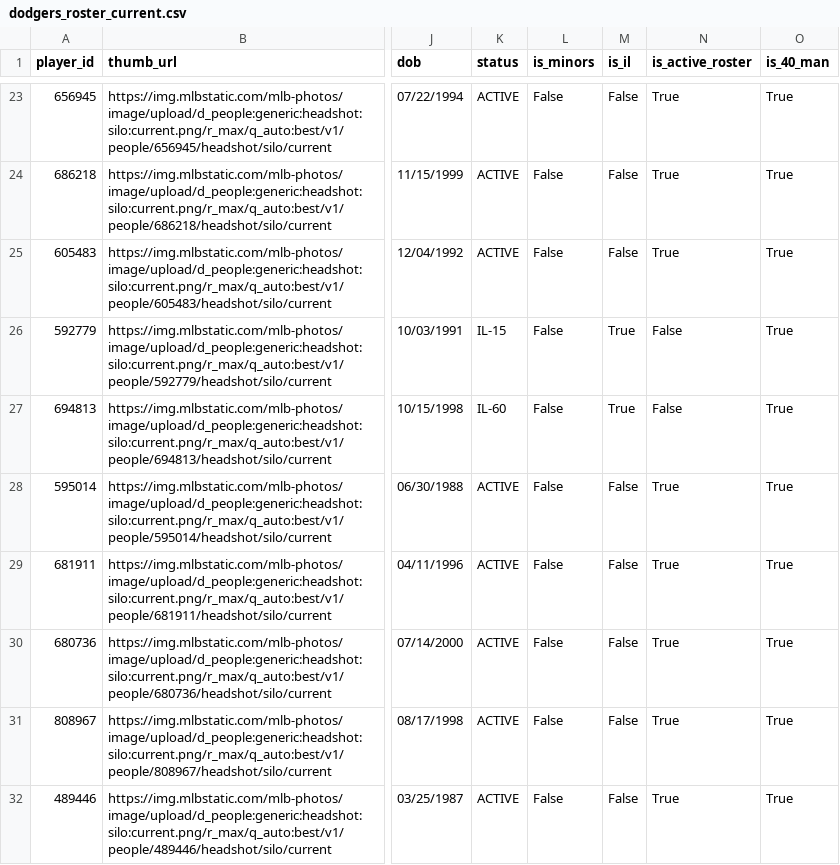
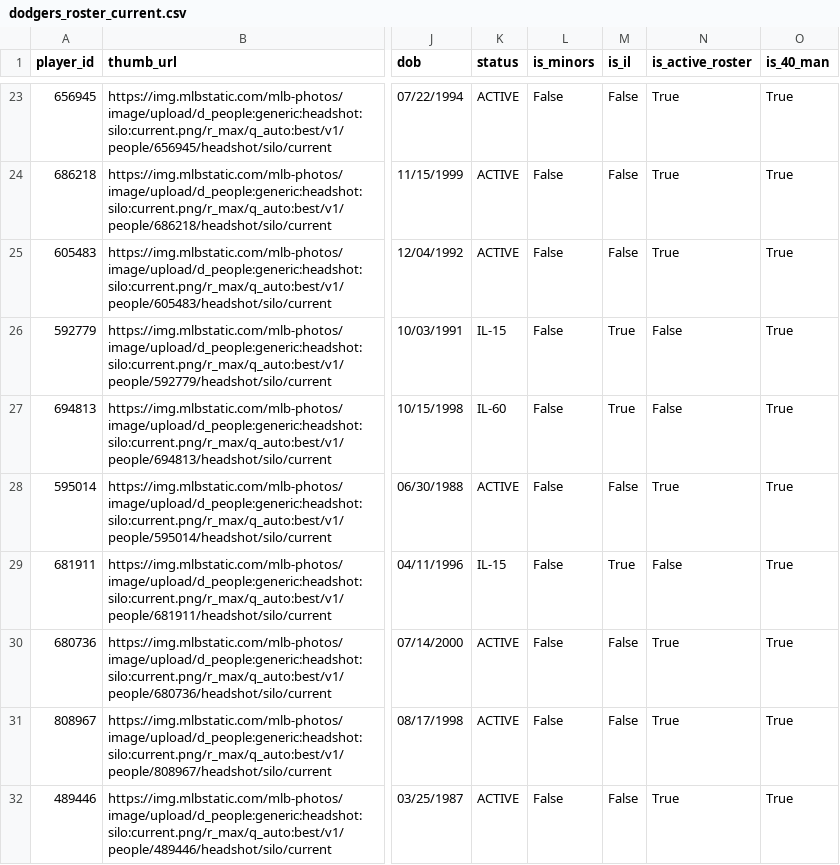
Before and after one commit to stiles/dodgers, a CSV file: data/roster/dodgers_roster_current.csv, drawn as a sheet; only a part is shown, gaps mark what is left out; the diff names each change by its address in the sheet, - before the commit and + after, or states it on an @@ line.

```diff
--- a/data/roster/dodgers_roster_current.csv
+++ b/data/roster/dodgers_roster_current.csv
-K29 (status): ACTIVE
+K29 (status): IL-15
-M29 (is_il): False
+M29 (is_il): True
-N29 (is_active_roster): True
+N29 (is_active_roster): False
```
Also changed, not shown: data/roster/dodgers_transactions_current.csv, 20 other files.
